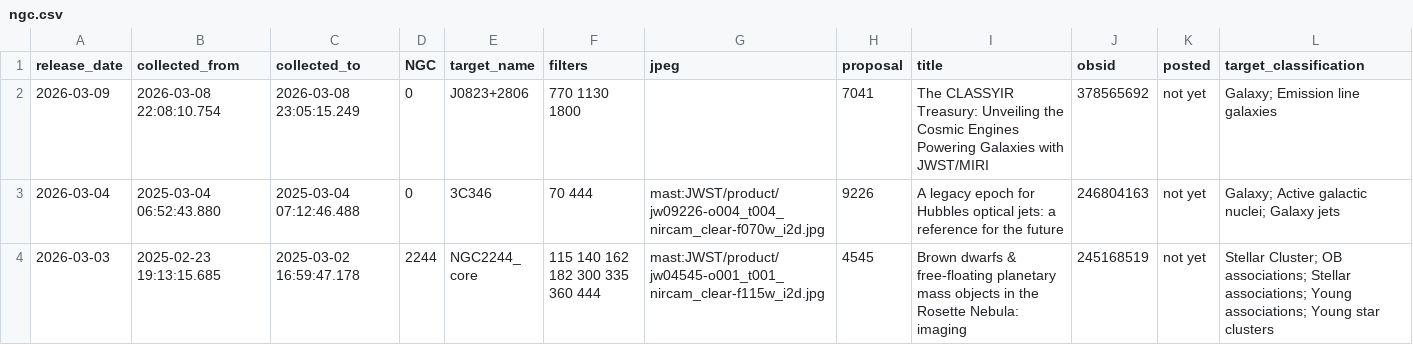
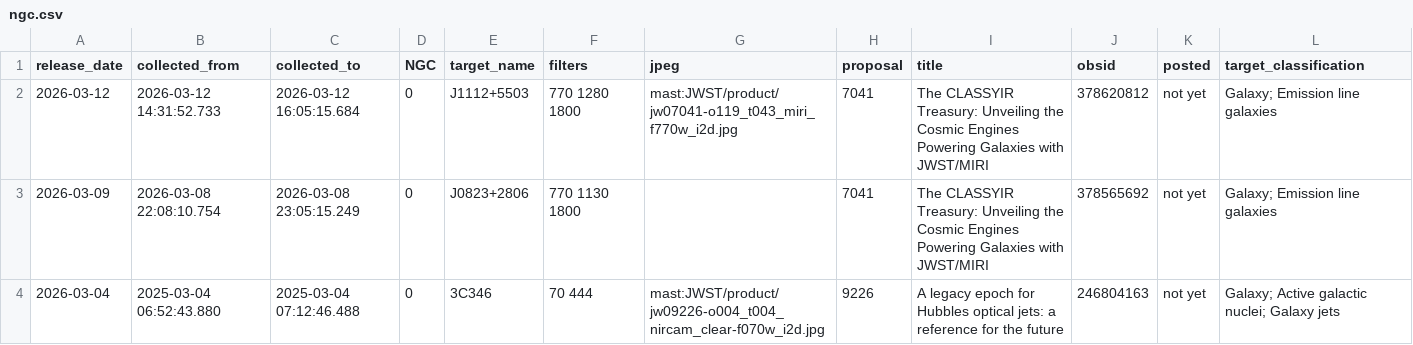
Before and after one commit to yuval-harpaz/astro, a CSV file: ngc.csv, drawn as a sheet; only a part is shown; the shorter side is filled out with more unchanged rows.

```diff
--- a/ngc.csv
+++ b/ngc.csv
@@ -1,2 +1,3 @@
 release_date,collected_from,collected_to,NGC,target_name,filters,jpeg,proposal,title,obsid,posted,target_classification
+2026-03-12,2026-03-12 14:31:52.733,2026-03-12 16:05:15.684,0,J1112+5503, 770 1280 1800,mast:JWST/product/jw07041-o119_t043_miri_f770w_i2d.jpg,7041,The CLASSYIR Treasury: Unveiling the Cosmic Engines Powering Galaxies with JWST/MIRI,378620812,not yet,Galaxy; Emission line galaxies
 2026-03-09,2026-03-08 22:08:10.754,2026-03-08 23:05:15.249,0,J0823+2806, 770 1130 1800,,7041,The CLASSYIR Treasury: Unveiling the Cosmic Engines Powering Galaxies with JWST/MIRI,378565692,not yet,Galaxy; Emission line galaxies
```
